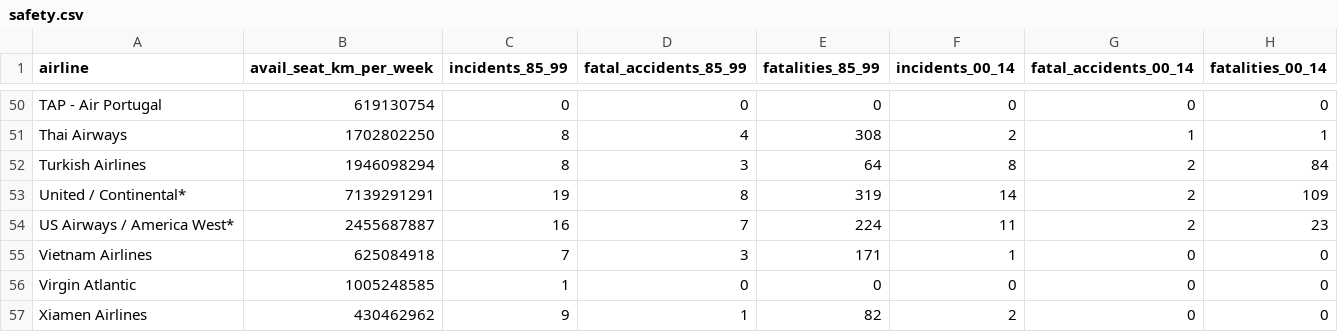
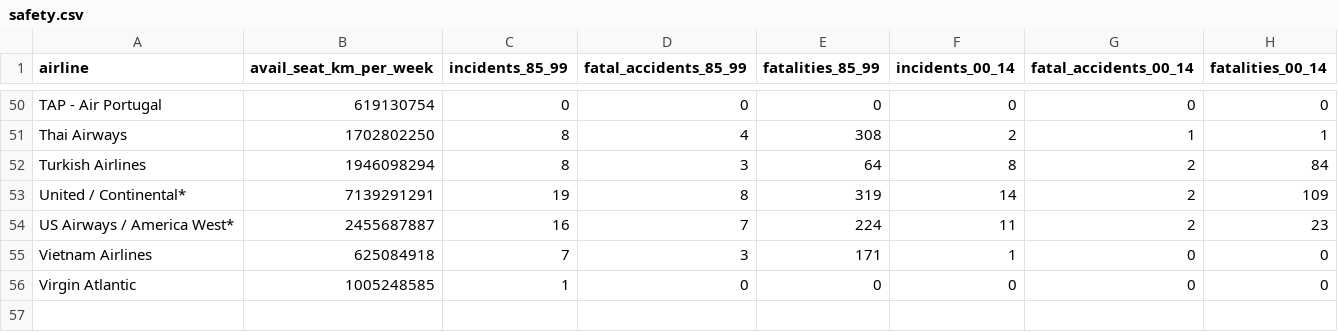
Before and after one commit to haroldsultan/datasets, a CSV file: safety.csv, drawn as a sheet; only a part is shown, gaps mark what is left out; the diff names each change by its address in the sheet, - before the commit and + after, or states it on an @@ line.

```diff
--- a/safety.csv
+++ b/safety.csv
-row 57: Xiamen Airlines | 430462962 | 9 | 1 | 82 | 2 | 0 | 0
```
Also changed, not shown: 2 other files.
